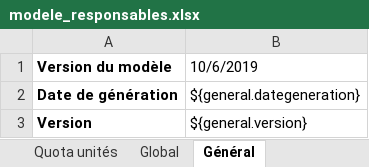
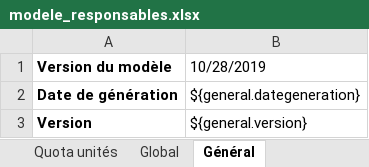
Before and after one commit to outilssgdf/analytiscout, an Excel workbook: fichiers/conf/modele_responsables.xlsx, sheet Général, drawn as a sheet; values as stored, in another font and other column widths than the file's, no borders; the diff names each change by its address in the sheet, - before the commit and + after, or states it on an @@ line.

```diff
--- a/fichiers/conf/modele_responsables.xlsx (sheet Général)
+++ b/fichiers/conf/modele_responsables.xlsx (sheet Général)
-B1: 10/6/2019
+B1: 10/28/2019
```
Also changed, not shown: sheet Responsables, 1 other file.
